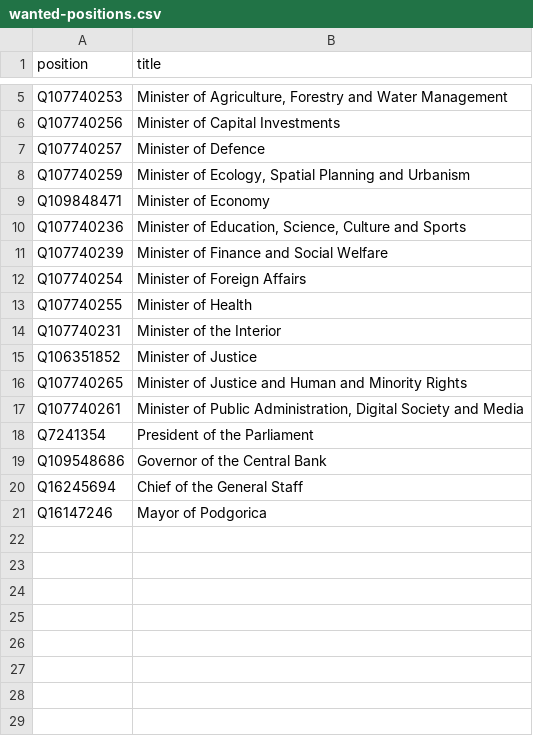
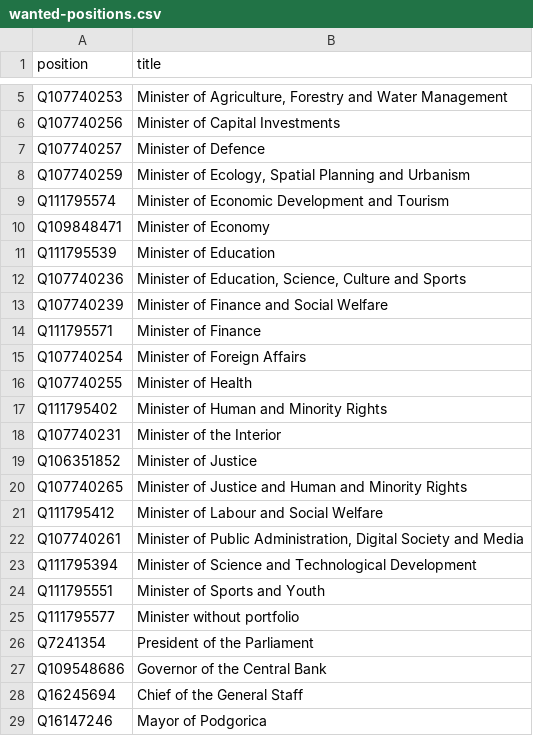
Before and after one commit to every-politician-scrapers/montenegro-cabinet, a CSV file: wikidata/wanted-positions.csv, drawn as a sheet; only a part is shown, gaps mark what is left out; the diff names each change by its address in the sheet, - before the commit and + after, or states it on an @@ line.

Commit message:
add new ministerial positions

```diff
--- a/wikidata/wanted-positions.csv
+++ b/wikidata/wanted-positions.csv
+row 9: Q111795574 | Minister of Economic Development and Tourism
+row 11: Q111795539 | Minister of Education
+row 14: Q111795571 | Minister of Finance
+row 17: Q111795402 | Minister of Human and Minority Rights
+row 21: Q111795412 | Minister of Labour and Social Welfare
+row 23: Q111795394 | Minister of Science and Technological Development
+row 24: Q111795551 | Minister of Sports and Youth
+row 25: Q111795577 | Minister without portfolio
```
